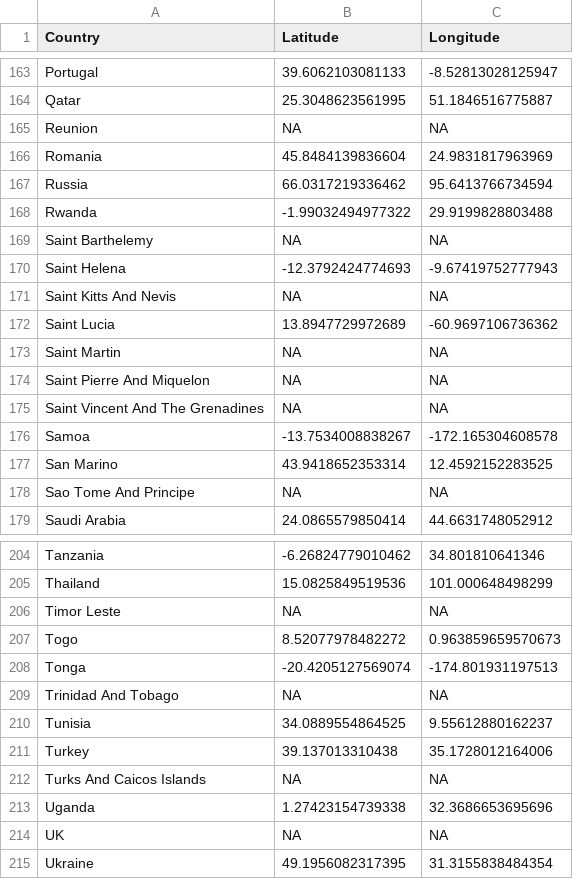
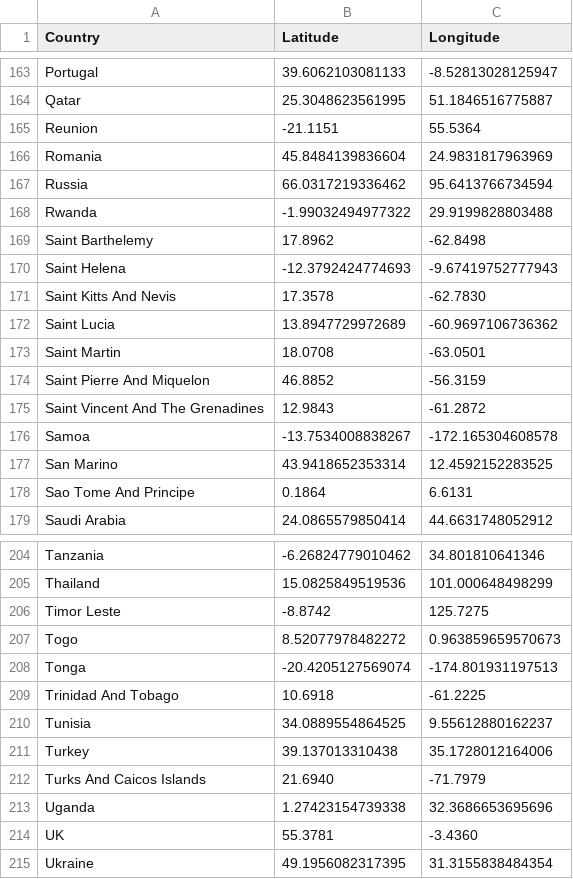
Before and after one commit to Tema17470/Data-analysis, a CSV file: country_coordinates.csv, drawn as a sheet; only a part is shown, gaps mark what is left out; the diff covers the shown part only.

```diff
--- a/country_coordinates.csv
+++ b/country_coordinates.csv
@@ -164,3 +164,3 @@
 "Qatar",25.3048623561995,51.1846516775887
-"Reunion",NA,NA
+"Reunion",-21.1151,55.5364
 "Romania",45.8484139836604,24.9831817963969
@@ -168,12 +168,12 @@
 "Rwanda",-1.99032494977322,29.9199828803488
-"Saint Barthelemy",NA,NA
+"Saint Barthelemy",17.8962,-62.8498
 "Saint Helena",-12.3792424774693,-9.67419752777943
-"Saint Kitts And Nevis",NA,NA
+"Saint Kitts And Nevis",17.3578,-62.7830
 "Saint Lucia",13.8947729972689,-60.9697106736362
-"Saint Martin",NA,NA
-"Saint Pierre And Miquelon",NA,NA
-"Saint Vincent And The Grenadines",NA,NA
+"Saint Martin",18.0708,-63.0501
+"Saint Pierre And Miquelon",46.8852,-56.3159
+"Saint Vincent And The Grenadines",12.9843,-61.2872
 "Samoa",-13.7534008838267,-172.165304608578
 "San Marino",43.9418652353314,12.4592152283525
-"Sao Tome And Principe",NA,NA
+"Sao Tome And Principe",0.1864,6.6131
 "Saudi Arabia",24.0865579850414,44.6631748052912
@@ -205,11 +205,11 @@
 "Thailand",15.0825849519536,101.000648498299
-"Timor Leste",NA,NA
+"Timor Leste",-8.8742,125.7275
 "Togo",8.52077978482272,0.963859659570673
 "Tonga",-20.4205127569074,-174.801931197513
-"Trinidad And Tobago",NA,NA
+"Trinidad And Tobago",10.6918,-61.2225
 "Tunisia",34.0889554864525,9.55612880162237
 "Turkey",39.137013310438,35.1728012164006
-"Turks And Caicos Islands",NA,NA
+"Turks And Caicos Islands",21.6940,-71.7979
 "Uganda",1.27423154739338,32.3686653695696
-"UK",NA,NA
+"UK",55.3781,-3.4360
 "Ukraine",49.1956082317395,31.3155838484354
```
Also changed, not shown: 20 edited cells elsewhere in this file, 4 other files.
